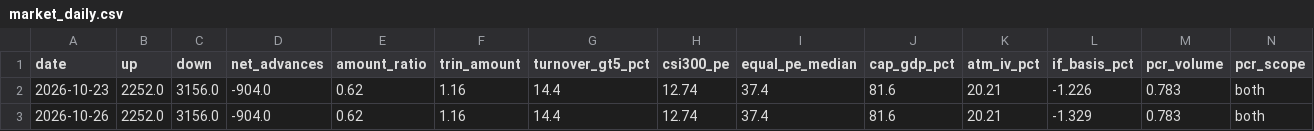
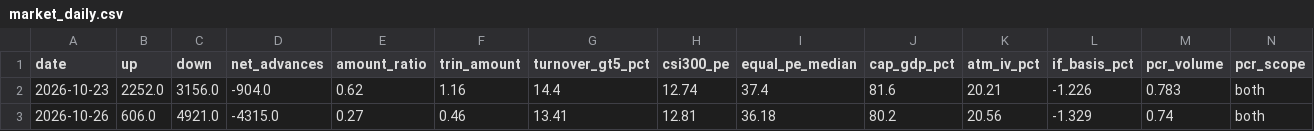
Before and after one commit to zlmnls/blues, a CSV file: dashboard/data/history/market_daily.csv, drawn as a sheet.

```diff
--- a/dashboard/data/history/market_daily.csv
+++ b/dashboard/data/history/market_daily.csv
@@ -2,2 +2,2 @@ date,up,down,net_advances,amount_ratio,trin_amount,turnover_gt5_pct,csi300_pe,eq
 2026-10-23,2252.0,3156.0,-904.0,0.62,1.16,14.4,12.74,37.4,81.6,20.21,-1.226,0.783,both
-2026-10-26,2252.0,3156.0,-904.0,0.62,1.16,14.4,12.74,37.4,81.6,20.21,-1.329,0.783,both
+2026-10-26,606.0,4921.0,-4315.0,0.27,0.46,13.41,12.81,36.18,80.2,20.56,-1.329,0.74,both
```
Also changed, not shown: dashboard/data/history/sse_pcr.csv, dashboard/data/history/szse_pcr.csv, 3 other files.
